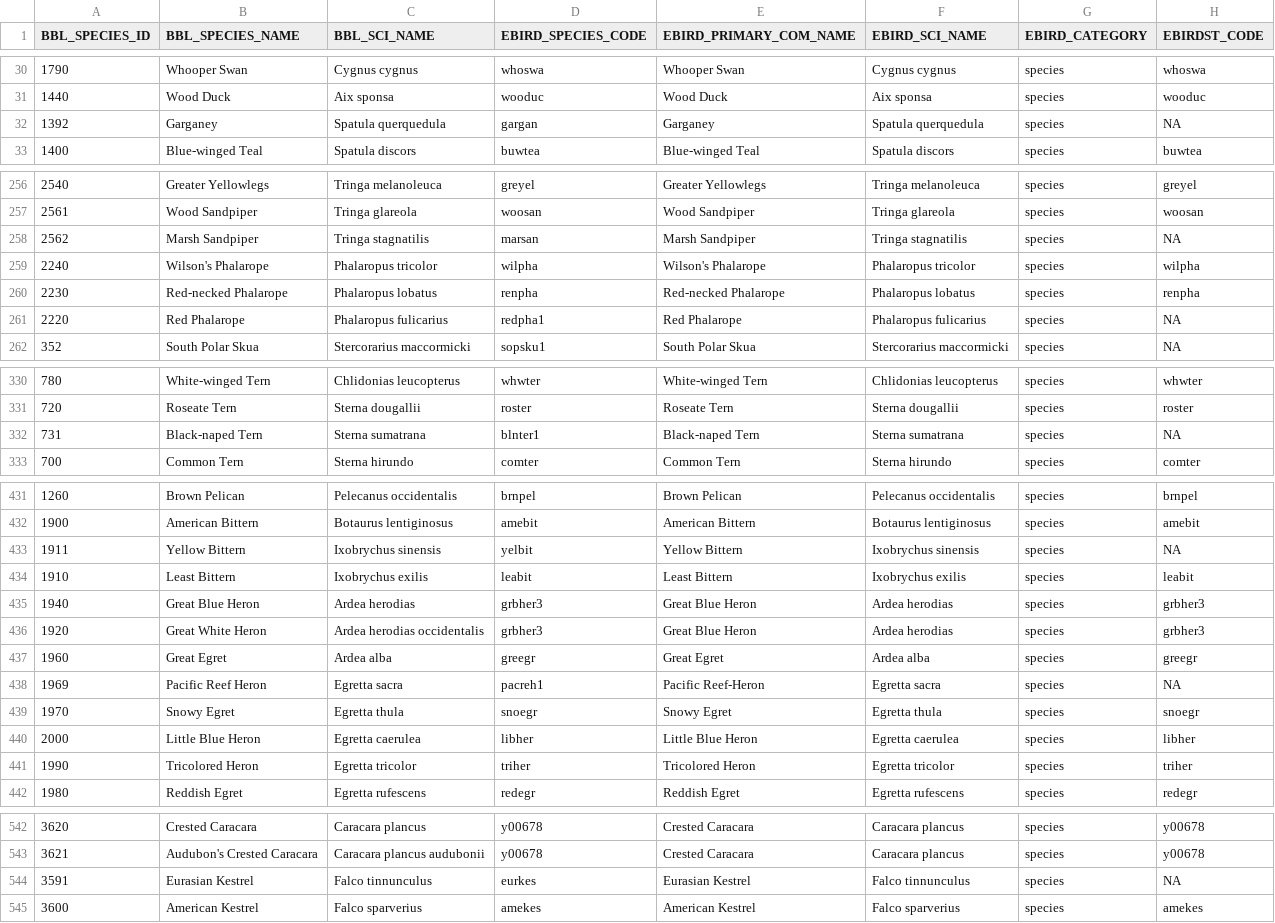
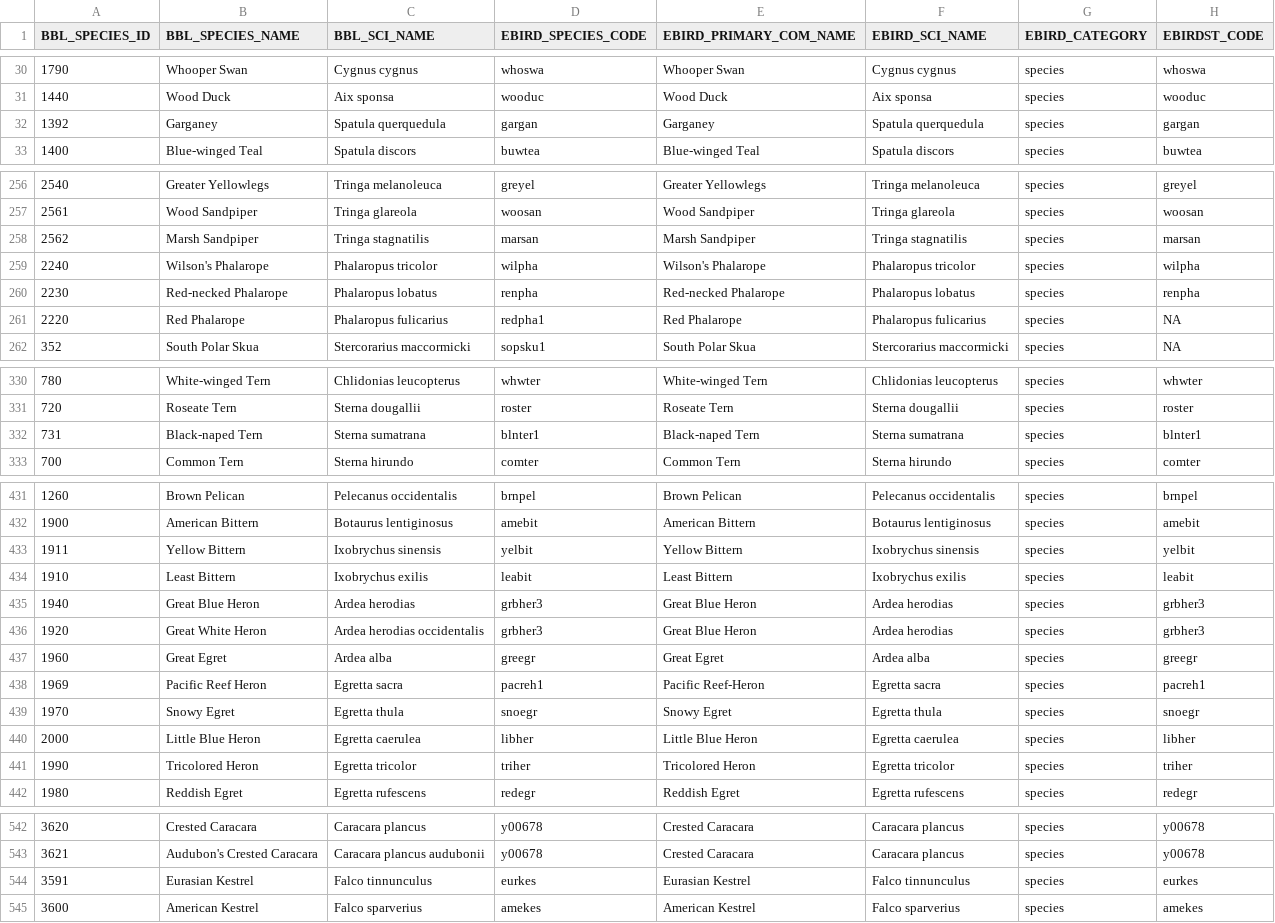
Before and after one commit to birdflow-science/BirdFlowPipeline, a CSV file: data-raw/taxonomy_crosswalk.csv, drawn as a sheet; only a part is shown, gaps mark what is left out; the diff covers the shown part only.

Commit message:
refresh taxonomy crosswalk

```diff
--- a/data-raw/taxonomy_crosswalk.csv
+++ b/data-raw/taxonomy_crosswalk.csv
@@ -31,3 +31,3 @@
 1440,"Wood Duck","Aix sponsa","wooduc","Wood Duck","Aix sponsa","species","wooduc"
-1392,"Garganey","Spatula querquedula","gargan","Garganey","Spatula querquedula","species",NA
+1392,"Garganey","Spatula querquedula","gargan","Garganey","Spatula querquedula","species","gargan"
 1400,"Blue-winged Teal","Spatula discors","buwtea","Blue-winged Teal","Spatula discors","species","buwtea"
@@ -257,3 +257,3 @@
 2561,"Wood Sandpiper","Tringa glareola","woosan","Wood Sandpiper","Tringa glareola","species","woosan"
-2562,"Marsh Sandpiper","Tringa stagnatilis","marsan","Marsh Sandpiper","Tringa stagnatilis","species",NA
+2562,"Marsh Sandpiper","Tringa stagnatilis","marsan","Marsh Sandpiper","Tringa stagnatilis","species","marsan"
 2240,"Wilson's Phalarope","Phalaropus tricolor","wilpha","Wilson's Phalarope","Phalaropus tricolor","species","wilpha"
@@ -331,3 +331,3 @@
 720,"Roseate Tern","Sterna dougallii","roster","Roseate Tern","Sterna dougallii","species","roster"
-731,"Black-naped Tern","Sterna sumatrana","blnter1","Black-naped Tern","Sterna sumatrana","species",NA
+731,"Black-naped Tern","Sterna sumatrana","blnter1","Black-naped Tern","Sterna sumatrana","species","blnter1"
 700,"Common Tern","Sterna hirundo","comter","Common Tern","Sterna hirundo","species","comter"
@@ -432,3 +432,3 @@
 1900,"American Bittern","Botaurus lentiginosus","amebit","American Bittern","Botaurus lentiginosus","species","amebit"
-1911,"Yellow Bittern","Ixobrychus sinensis","yelbit","Yellow Bittern","Ixobrychus sinensis","species",NA
+1911,"Yellow Bittern","Ixobrychus sinensis","yelbit","Yellow Bittern","Ixobrychus sinensis","species","yelbit"
 1910,"Least Bittern","Ixobrychus exilis","leabit","Least Bittern","Ixobrychus exilis","species","leabit"
@@ -437,3 +437,3 @@
 1960,"Great Egret","Ardea alba","greegr","Great Egret","Ardea alba","species","greegr"
-1969,"Pacific Reef Heron","Egretta sacra","pacreh1","Pacific Reef-Heron","Egretta sacra","species",NA
+1969,"Pacific Reef Heron","Egretta sacra","pacreh1","Pacific Reef-Heron","Egretta sacra","species","pacreh1"
 1970,"Snowy Egret","Egretta thula","snoegr","Snowy Egret","Egretta thula","species","snoegr"
@@ -543,3 +543,3 @@
 3621,"Audubon's Crested Caracara","Caracara plancus audubonii","y00678","Crested Caracara","Caracara plancus","species","y00678"
-3591,"Eurasian Kestrel","Falco tinnunculus","eurkes","Eurasian Kestrel","Falco tinnunculus","species",NA
+3591,"Eurasian Kestrel","Falco tinnunculus","eurkes","Eurasian Kestrel","Falco tinnunculus","species","eurkes"
 3600,"American Kestrel","Falco sparverius","amekes","American Kestrel","Falco sparverius","species","amekes"
```
Also changed, not shown: 4 edited cells elsewhere in this file, 1 other file.
